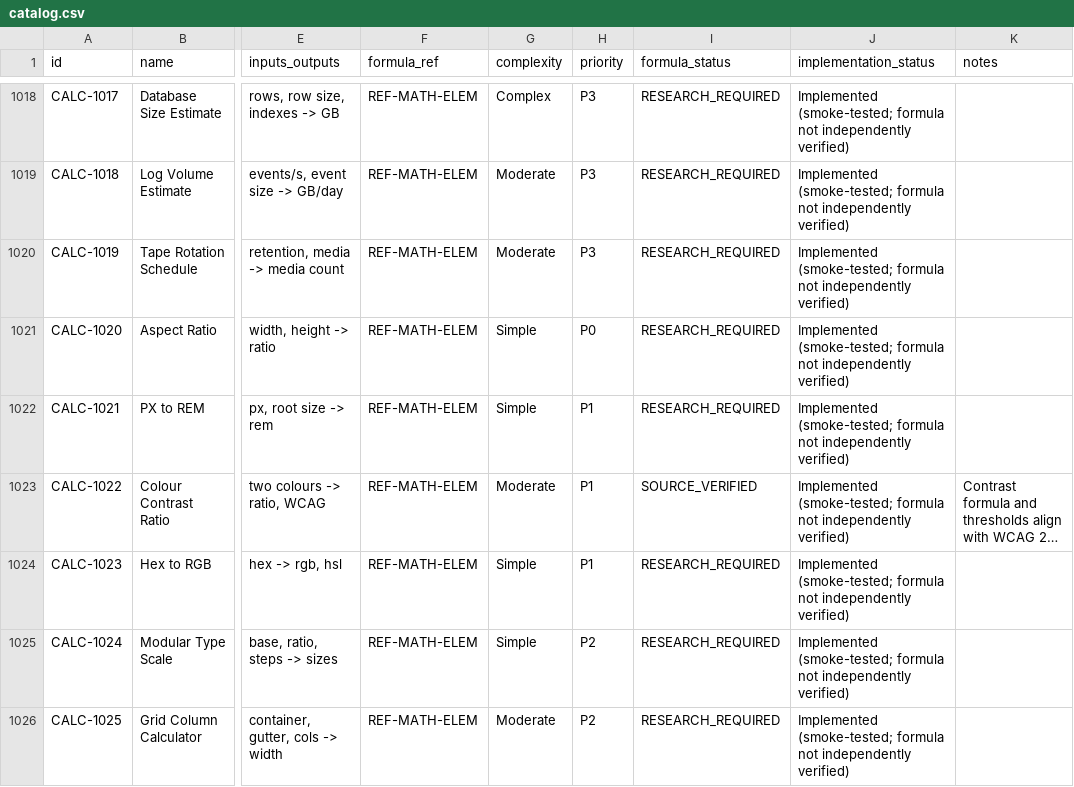
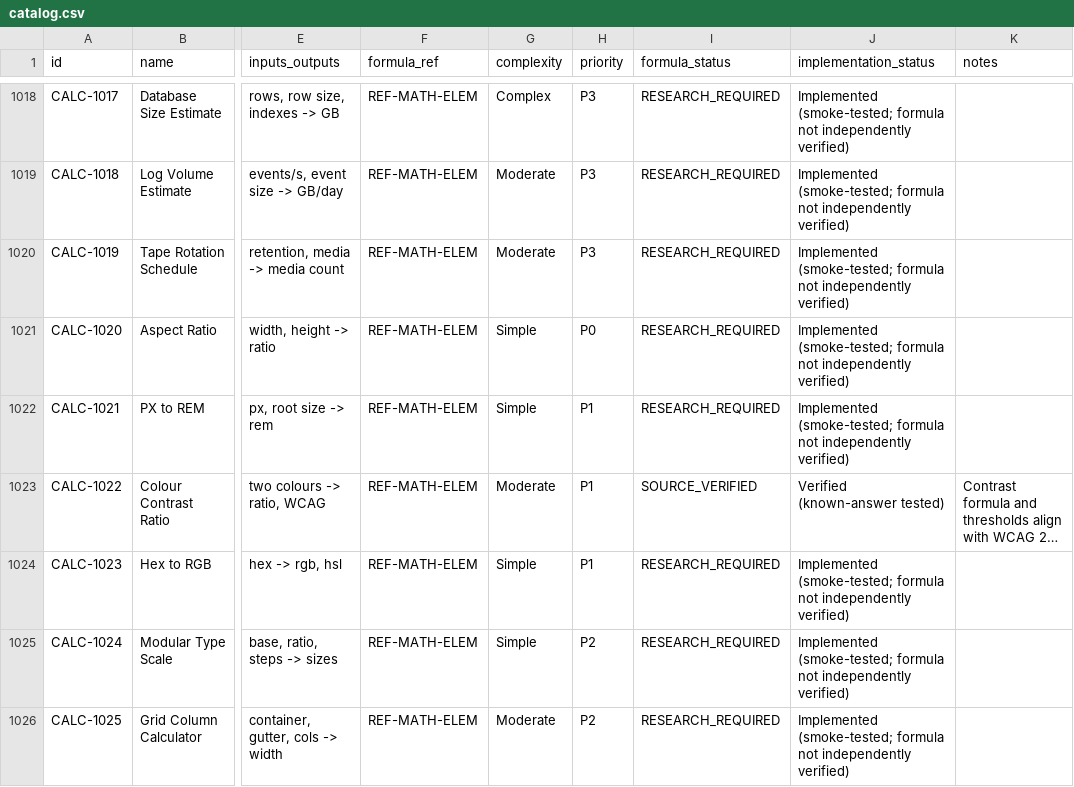
Before and after one commit to JUBERSALEEM/Calculators, a CSV file: docs/project-plan/catalog.csv, drawn as a sheet; only a part is shown, gaps mark what is left out; long unchanged cells end in …; the diff covers the shown part only; the diff names each change by its address in the sheet, - before the commit and + after, or states it on an @@ line.

Commit message:
Add full calculator list page (9 disciplines → 84 categories, expand on click); verify 21 source-verified entries
Page /all-calculators
- Server-rendered shell with 9 discipline groups and 84 category panels; each category
  expands/collapses on click (aria-expanded), with Expand all / Collapse all and a name filter
  that opens matching categories. Listed in the sitemap; linked from /calculators.
- components/calculator/all-tree.tsx + jsdom tests (expand, collapse, expand-all = 1,248 links, filter).
- vitest now includes .test.tsx files.

Verification
- calculators/known-answers-source-verified.test.ts: 52 checks for the 11 remaining source-verified
  entries (9 unit converters, Reg Z actuarial APR, WCAG contrast). Expected values computed
  independently from SI/NIST definitions, WCAG 2.x luminance and a bisection APR solver.
- All 21 SOURCE_VERIFIED entries now have independent checks (10 existing + 11 new).
- catalog.csv: 58 'Verified (known-answer tested)', 1,131 smoke-tested, 59 specialist (unchanged).
- Corrected the directory page claim that every calculator is unit-tested against its worked example.

Checks: typecheck, 180 tests, lint, production build (1,343 static pages) all pass.

Co-authored-by: arena-agent <297053741+arena-agent@users.noreply.github.com>

```diff
--- a/docs/project-plan/catalog.csv
+++ b/docs/project-plan/catalog.csv
-J1023 (implementation_status): Implemented (smoke-tested; formula not independently verified)
+J1023 (implementation_status): Verified (known-answer tested)
```
Also changed, not shown: 20 edited cells elsewhere in this file, 8 other files.
